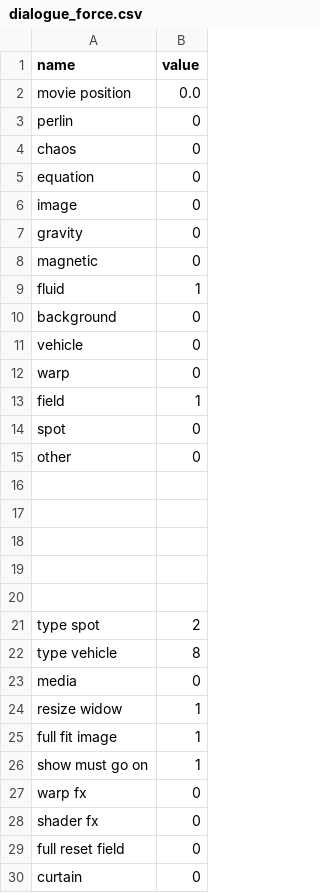
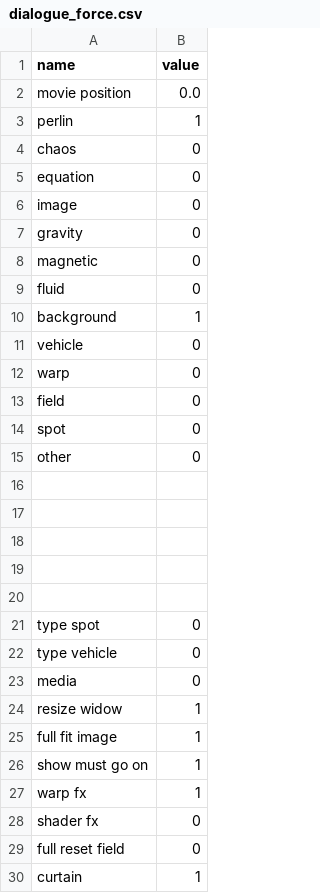
Before and after one commit to knupel/Force_Field, a CSV file: FORCE_APP/save/dialogue_force.csv, drawn as a sheet.

Commit message:
work on force field

```diff
--- a/FORCE_APP/save/dialogue_force.csv
+++ b/FORCE_APP/save/dialogue_force.csv
@@ -2,3 +2,3 @@ name,value
 movie position,0.0
-perlin,0
+perlin,1
 chaos,0
@@ -8,7 +8,7 @@ gravity,0
 magnetic,0
-fluid,1
-background,0
+fluid,0
+background,1
 vehicle,0
 warp,0
-field,1
+field,0
 spot,0
@@ -20,4 +20,4 @@ other,0
 ,
-type spot,2
-type vehicle,8
+type spot,0
+type vehicle,0
 media,0
@@ -26,5 +26,5 @@ full fit image,1
 show must go on,1
-warp fx,0
+warp fx,1
 shader fx,0
 full reset field,0
-curtain,0
+curtain,1
```
Also changed, not shown: 41 other files.
